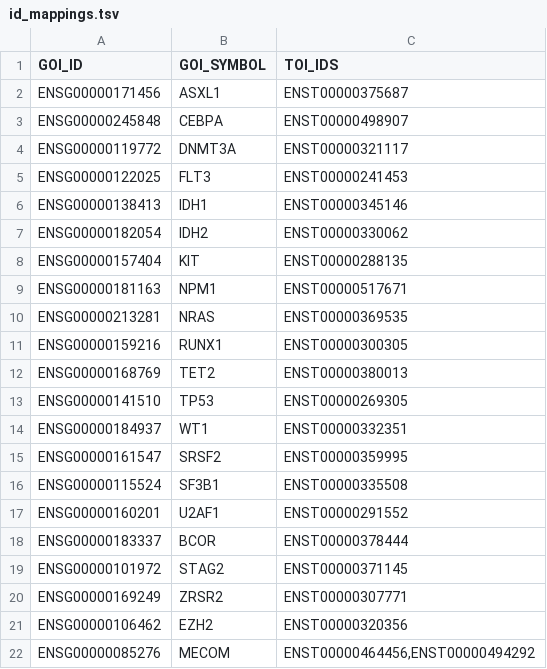
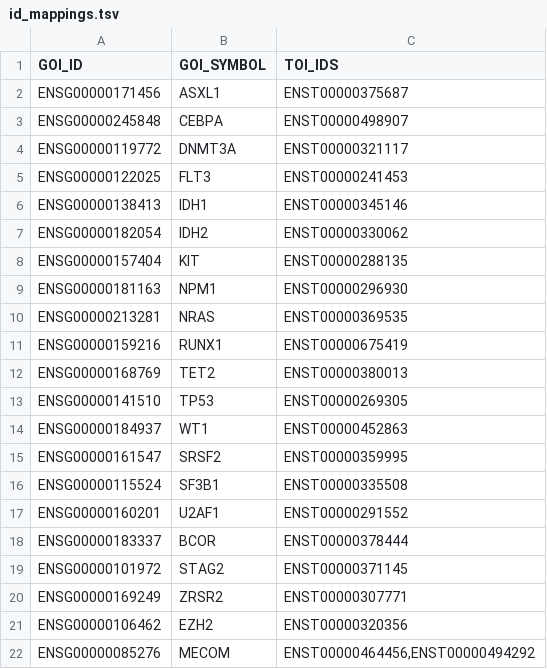
Before and after one commit to LUMC/HAMLET, a TSV file: utilities/deps/small-files/id_mappings.tsv, drawn as a sheet.

```diff
--- a/utilities/deps/small-files/id_mappings.tsv
+++ b/utilities/deps/small-files/id_mappings.tsv
@@ -8,8 +8,8 @@ ENSG00000182054	IDH2	ENST00000330062
 ENSG00000157404	KIT	ENST00000288135
-ENSG00000181163	NPM1	ENST00000517671
+ENSG00000181163	NPM1	ENST00000296930
 ENSG00000213281	NRAS	ENST00000369535
-ENSG00000159216	RUNX1	ENST00000300305
+ENSG00000159216	RUNX1	ENST00000675419
 ENSG00000168769	TET2	ENST00000380013
 ENSG00000141510	TP53	ENST00000269305
-ENSG00000184937	WT1	ENST00000332351
+ENSG00000184937	WT1	ENST00000452863
 ENSG00000161547	SRSF2	ENST00000359995
```
Also changed, not shown: 1 other file.
